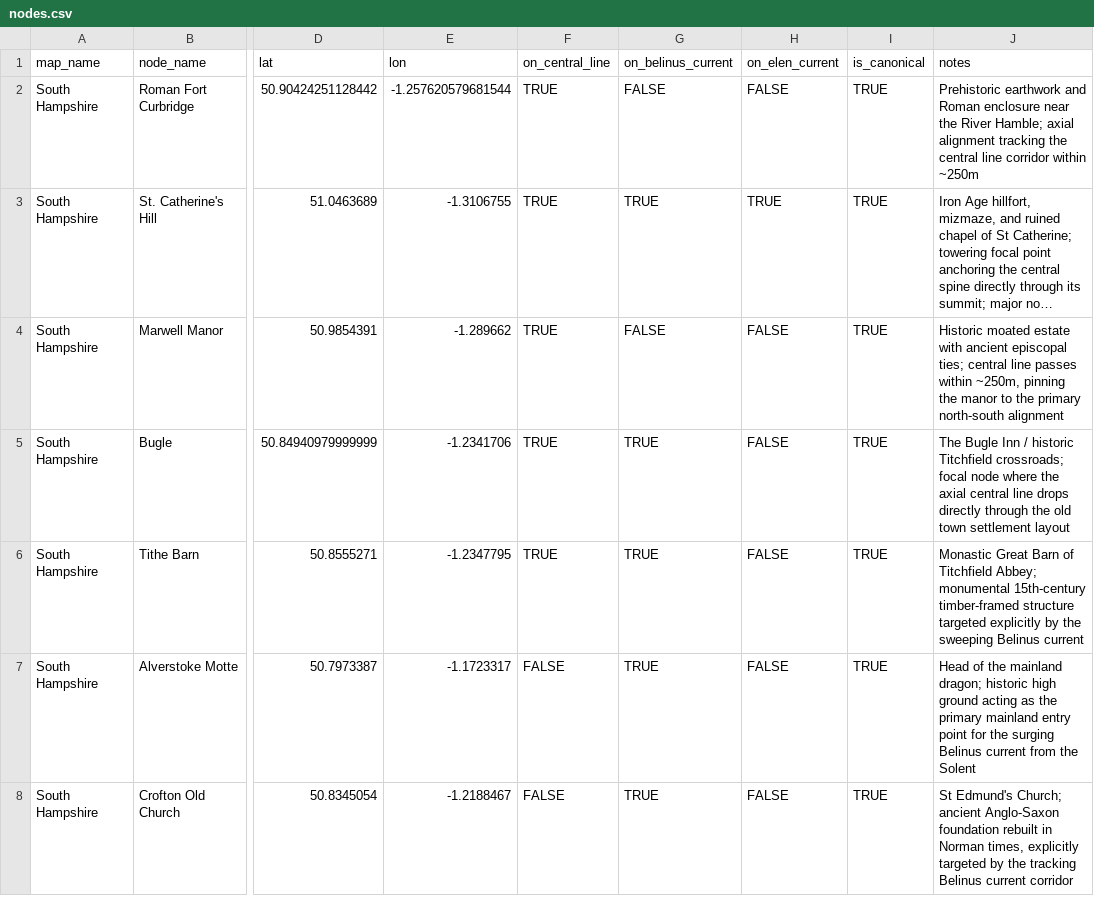
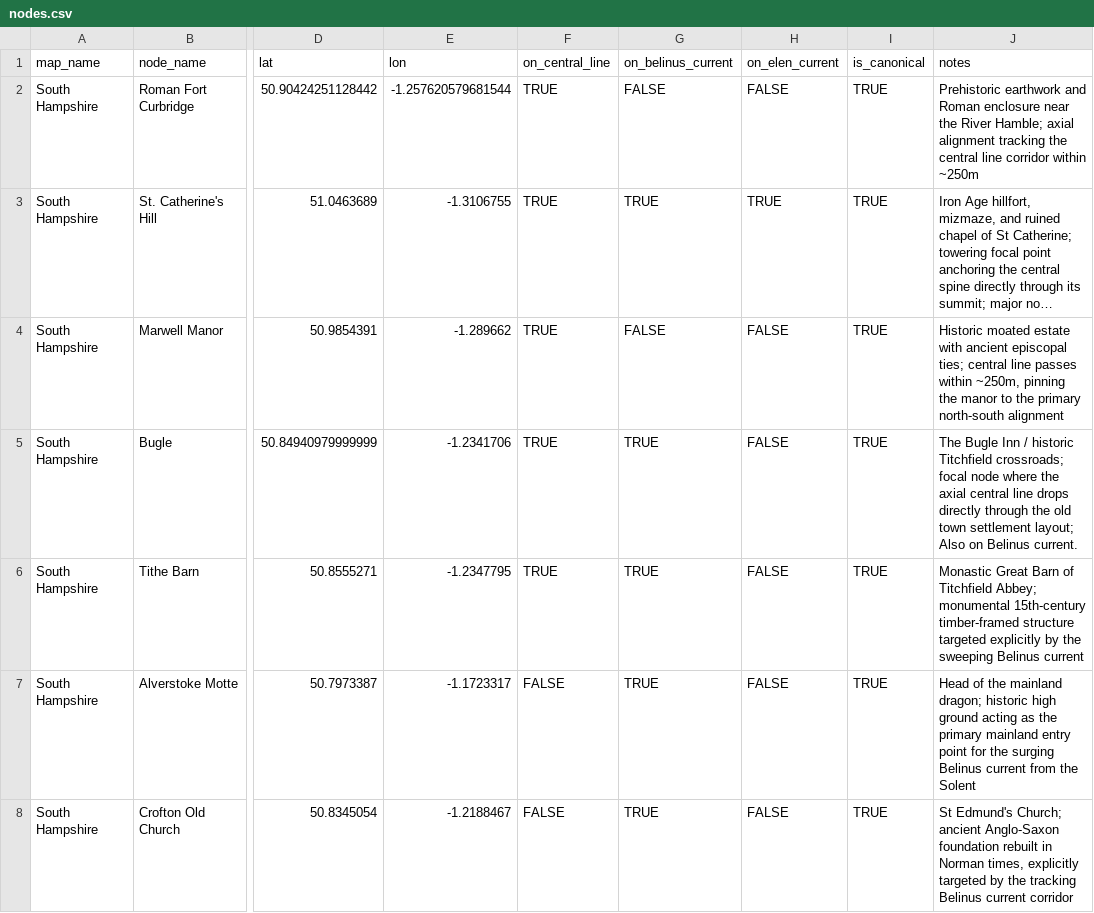
Before and after one commit to salahealer9/earthgrid-ley-lines-analysis, a CSV file: data/belinus/South_Hampshire/nodes.csv, drawn as a sheet; only a part is shown, gaps mark what is left out; long unchanged cells end in …; the diff names each change by its address in the sheet, - before the commit and + after, or states it on an @@ line.

Commit message:
Clarify Bugle: also on Belinus current
- Added note to Bugle description: 'Also on Belinus current'
- on_central_line=TRUE, on_belinus_current=TRUE

```diff
--- a/data/belinus/South_Hampshire/nodes.csv
+++ b/data/belinus/South_Hampshire/nodes.csv
-J5 (notes): …town settlement layout
+J5 (notes): …town settlement layout; Also on Belinus current.
```
